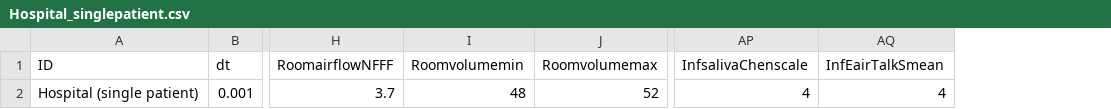
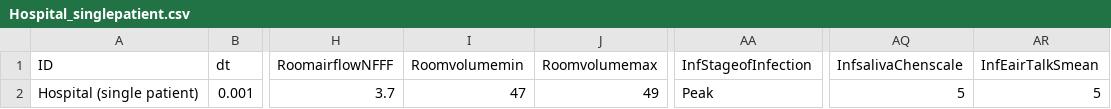
Before and after one commit to markocherrie/CEMRA, a CSV file: data/runs/Hospital_singlepatient.csv, drawn as a sheet; only a part is shown, gaps mark what is left out; addresses are those after the commit; the diff names each change by its address in the sheet, - before the commit and + after, or states it on an @@ line.

```diff
--- a/data/runs/Hospital_singlepatient.csv
+++ b/data/runs/Hospital_singlepatient.csv
+column AA (InfStageofInfection), row 2: Peak
-I2 (Roomvolumemin): 48
+I2 (Roomvolumemin): 47
-J2 (Roomvolumemax): 52
+J2 (Roomvolumemax): 49
-AQ2 (InfsalivaChenscale): 4
+AQ2 (InfsalivaChenscale): 5
-AR2 (InfEairTalkSmean): 4
+AR2 (InfEairTalkSmean): 5
```
Also changed, not shown: data/metadata.csv, data/runs/Hospital_singlepatienttreatment.csv, 16 other files.
